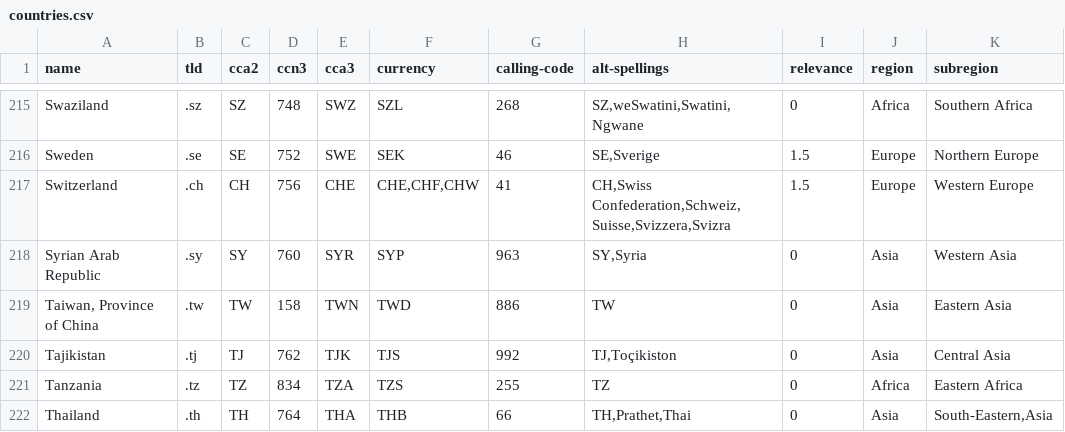
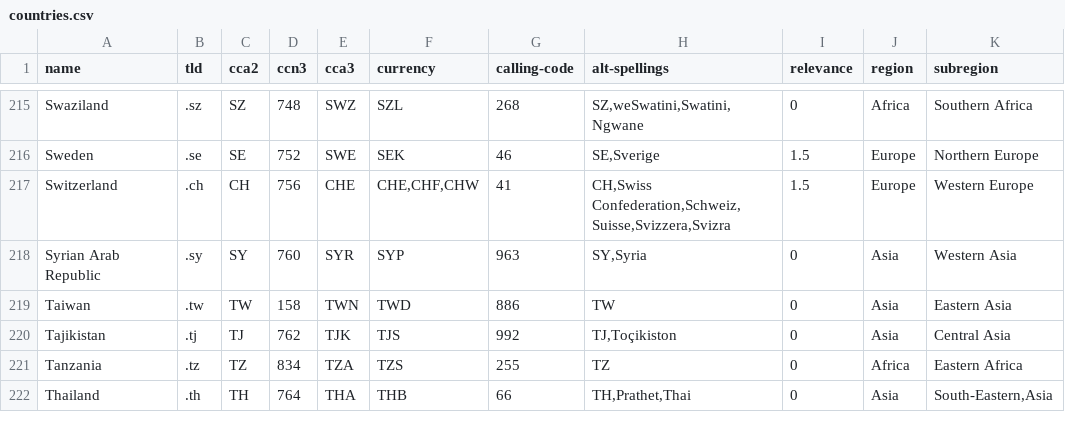
Before and after one commit to mledoze/countries, a CSV file: countries.csv, drawn as a sheet; only a part is shown, gaps mark what is left out.

Commit message:
rename "Taiwan, Province of China" to "Taiwan"

```diff
--- a/countries.csv
+++ b/countries.csv
@@ -218,3 +218,3 @@ Switzerland;.ch;CH;756;CHE;CHE,CHF,CHW;41;CH,Swiss Confederation,Schweiz,Suisse,
 Syrian Arab Republic;.sy;SY;760;SYR;SYP;963;SY,Syria;0;Asia;Western Asia
-Taiwan, Province of China;.tw;TW;158;TWN;TWD;886;TW;0;Asia;Eastern Asia
+Taiwan;.tw;TW;158;TWN;TWD;886;TW;0;Asia;Eastern Asia
 Tajikistan;.tj;TJ;762;TJK;TJS;992;TJ,Toçikiston;0;Asia;Central Asia
```
Also changed, not shown: 3 other files.
